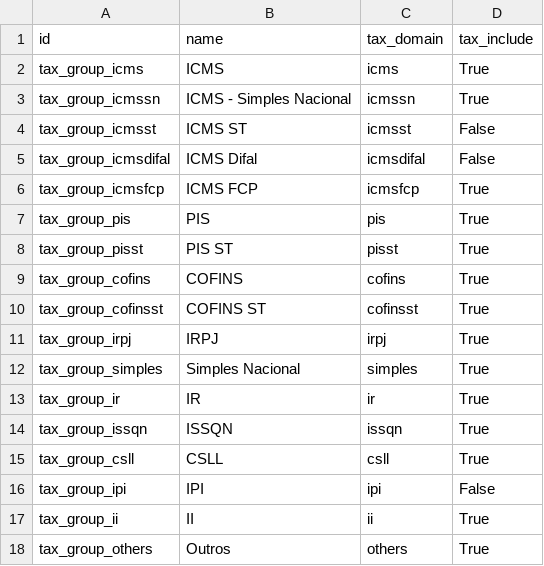
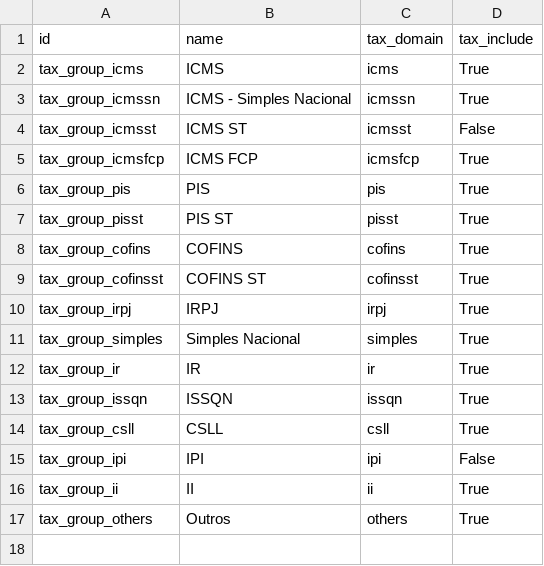
Before and after one commit to rieh/l10n-brazil, a CSV file: l10n_br_fiscal/data/l10n_br_fiscal.tax.group.csv, drawn as a sheet.

Commit message:
Remove ICMS Difal

```diff
--- a/l10n_br_fiscal/data/l10n_br_fiscal.tax.group.csv
+++ b/l10n_br_fiscal/data/l10n_br_fiscal.tax.group.csv
@@ -4,3 +4,2 @@
 "tax_group_icmsst","ICMS ST","icmsst",False
-"tax_group_icmsdifal","ICMS Difal","icmsdifal",False
 "tax_group_icmsfcp","ICMS FCP","icmsfcp",True
```
